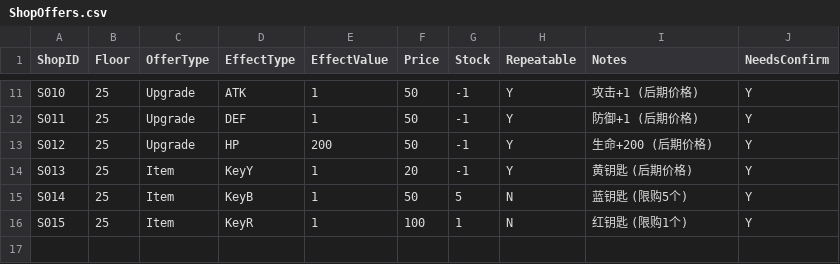
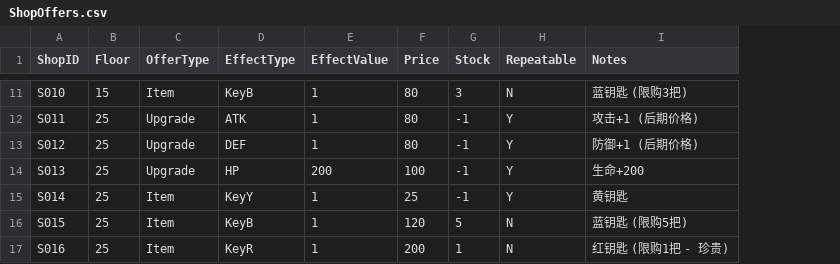
Before and after one commit to yuanzhengjie/-Echoes_of_the_Inverted_Tower_doc, a CSV file: converted/ShopOffers.csv, drawn as a sheet; only a part is shown, gaps mark what is left out; removed rows and columns are numbered as before the commit, all else as after; the diff covers the shown part only; the diff names each change by its address in the sheet, - before the commit and + after, or states it on an @@ line.

Commit message:
feat: 完成所有配置文件的数值设计
- PlayerConfig.csv: 设计玩家初始属性 (HP=1000, ATK=10, DEF=10, KeyY=1)
- ShopOffers.csv: 设计3层商店价格体系 (5F/15F/25F)
- DoorConfig.csv: 确认门消耗规则 (1钥匙=1门)
- EnemyNameCorrections.csv: 设计敌人中文名称 (匹配机制特性)
- enemies.csv: 应用新敌人名称到主数据表

```diff
--- a/converted/ShopOffers.csv
+++ b/converted/ShopOffers.csv
-column J (NeedsConfirm), rows 11-16: all Y
-B11 (Floor): 25
+B11 (Floor): 15
-C11 (OfferType): Upgrade
+C11 (OfferType): Item
-D11 (EffectType): ATK
+D11 (EffectType): KeyB
-F11:F13 (Price): 50
+F11:F13 (Price): 80
-G11 (Stock): -1
+G11 (Stock): 3
-H11 (Repeatable): Y
+H11 (Repeatable): N
-I11 (Notes): 攻击+1 (后期价格)
+I11 (Notes): 蓝钥匙 (限购3把)
-D12 (EffectType): DEF
+D12 (EffectType): ATK
-I12 (Notes): 防御+1 (后期价格)
+I12 (Notes): 攻击+1 (后期价格)
-D13 (EffectType): HP
+D13 (EffectType): DEF
-E13 (EffectValue): 200
+E13 (EffectValue): 1
-I13 (Notes): 生命+200 (后期价格)
+I13 (Notes): 防御+1 (后期价格)
-C14 (OfferType): Item
+C14 (OfferType): Upgrade
-D14 (EffectType): KeyY
+D14 (EffectType): HP
-E14 (EffectValue): 1
+E14 (EffectValue): 200
-F14 (Price): 20
+F14 (Price): 100
-I14 (Notes): 黄钥匙 (后期价格)
+I14 (Notes): 生命+200
-D15 (EffectType): KeyB
+D15 (EffectType): KeyY
-F15 (Price): 50
+F15 (Price): 25
-G15 (Stock): 5
+G15 (Stock): -1
-H15 (Repeatable): N
+H15 (Repeatable): Y
-I15 (Notes): 蓝钥匙 (限购5个)
+I15 (Notes): 黄钥匙
-D16 (EffectType): KeyR
+D16 (EffectType): KeyB
-F16 (Price): 100
+F16 (Price): 120
-G16 (Stock): 1
+G16 (Stock): 5
-I16 (Notes): 红钥匙 (限购1个)
+I16 (Notes): 蓝钥匙 (限购5把)
+row 17: S016 | 25 | Item | KeyR | 1 | 200 | 1 | N | 红钥匙 (限购1把 - 珍贵)
```
Also changed, not shown: 29 edited cells elsewhere in this file, converted/DoorConfig.csv, converted/EnemyNameCorrections.csv, 2 other files.
